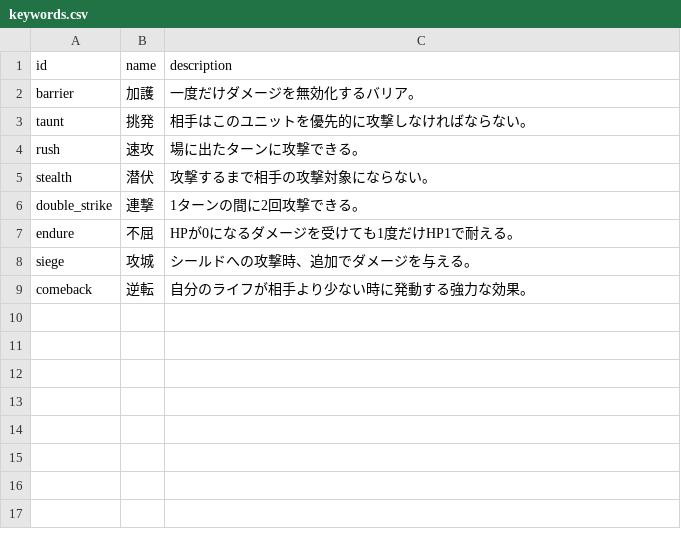
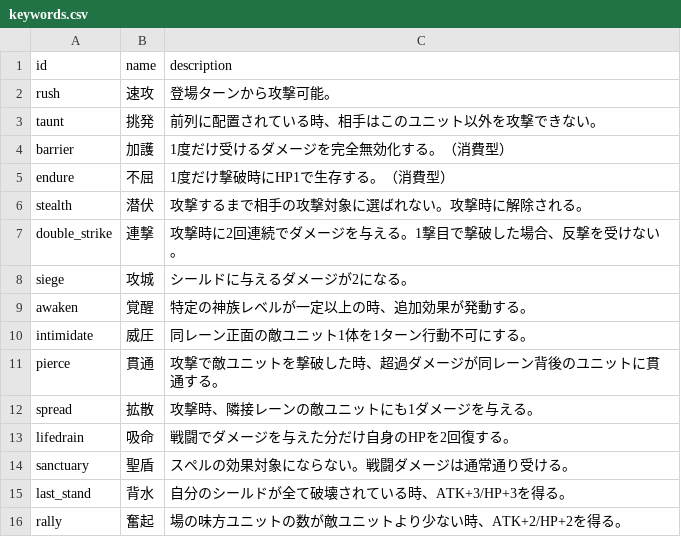
Before and after one commit to k9w-code/DCGPJ, a CSV file: data/keywords.csv, drawn as a sheet.

```diff
--- a/data/keywords.csv
+++ b/data/keywords.csv
@@ -1,9 +1,16 @@
 id,name,description
-barrier,加護,一度だけダメージを無効化するバリア。
-taunt,挑発,相手はこのユニットを優先的に攻撃しなければならない。
-rush,速攻,場に出たターンに攻撃できる。
-stealth,潜伏,攻撃するまで相手の攻撃対象にならない。
-double_strike,連撃,1ターンの間に2回攻撃できる。
-endure,不屈,HPが0になるダメージを受けても1度だけHP1で耐える。
-siege,攻城,シールドへの攻撃時、追加でダメージを与える。
-comeback,逆転,自分のライフが相手より少ない時に発動する強力な効果。
+rush,速攻,登場ターンから攻撃可能。
+taunt,挑発,前列に配置されている時、相手はこのユニット以外を攻撃できない。
+barrier,加護,1度だけ受けるダメージを完全無効化する。（消費型）
+endure,不屈,1度だけ撃破時にHP1で生存する。（消費型）
+stealth,潜伏,攻撃するまで相手の攻撃対象に選ばれない。攻撃時に解除される。
+double_strike,連撃,攻撃時に2回連続でダメージを与える。1撃目で撃破した場合、反撃を受けない。
+siege,攻城,シールドに与えるダメージが2になる。
+awaken,覚醒,特定の神族レベルが一定以上の時、追加効果が発動する。
+intimidate,威圧,同レーン正面の敵ユニット1体を1ターン行動不可にする。
+pierce,貫通,攻撃で敵ユニットを撃破した時、超過ダメージが同レーン背後のユニットに貫通する。
+spread,拡散,攻撃時、隣接レーンの敵ユニットにも1ダメージを与える。
+lifedrain,吸命,戦闘でダメージを与えた分だけ自身のHPを2回復する。
+sanctuary,聖盾,スペルの効果対象にならない。戦闘ダメージは通常通り受ける。
+last_stand,背水,自分のシールドが全て破壊されている時、ATK+3/HP+3を得る。
+rally,奮起,場の味方ユニットの数が敵ユニットより少ない時、ATK+2/HP+2を得る。
```
Also changed, not shown: 40 other files.
